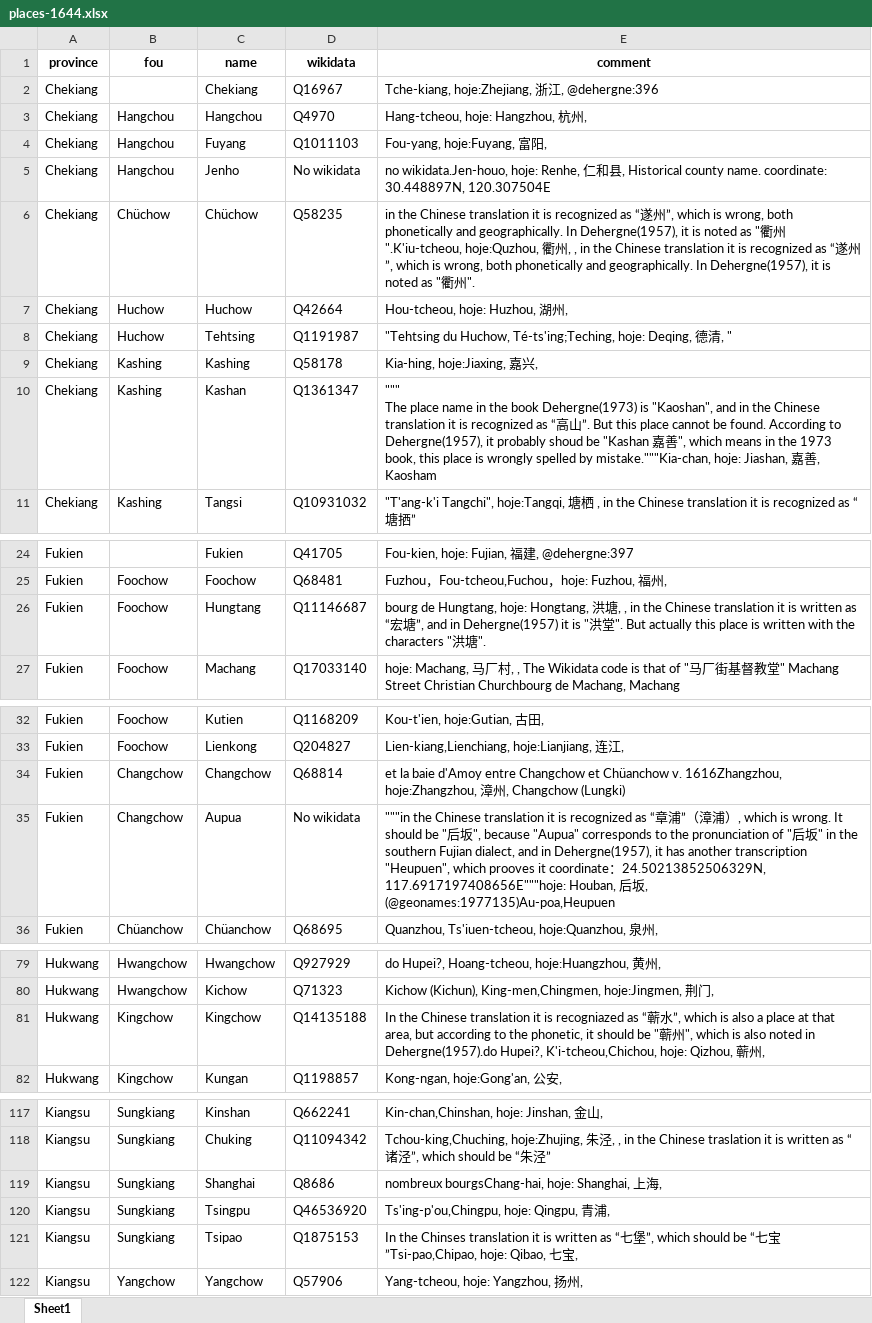
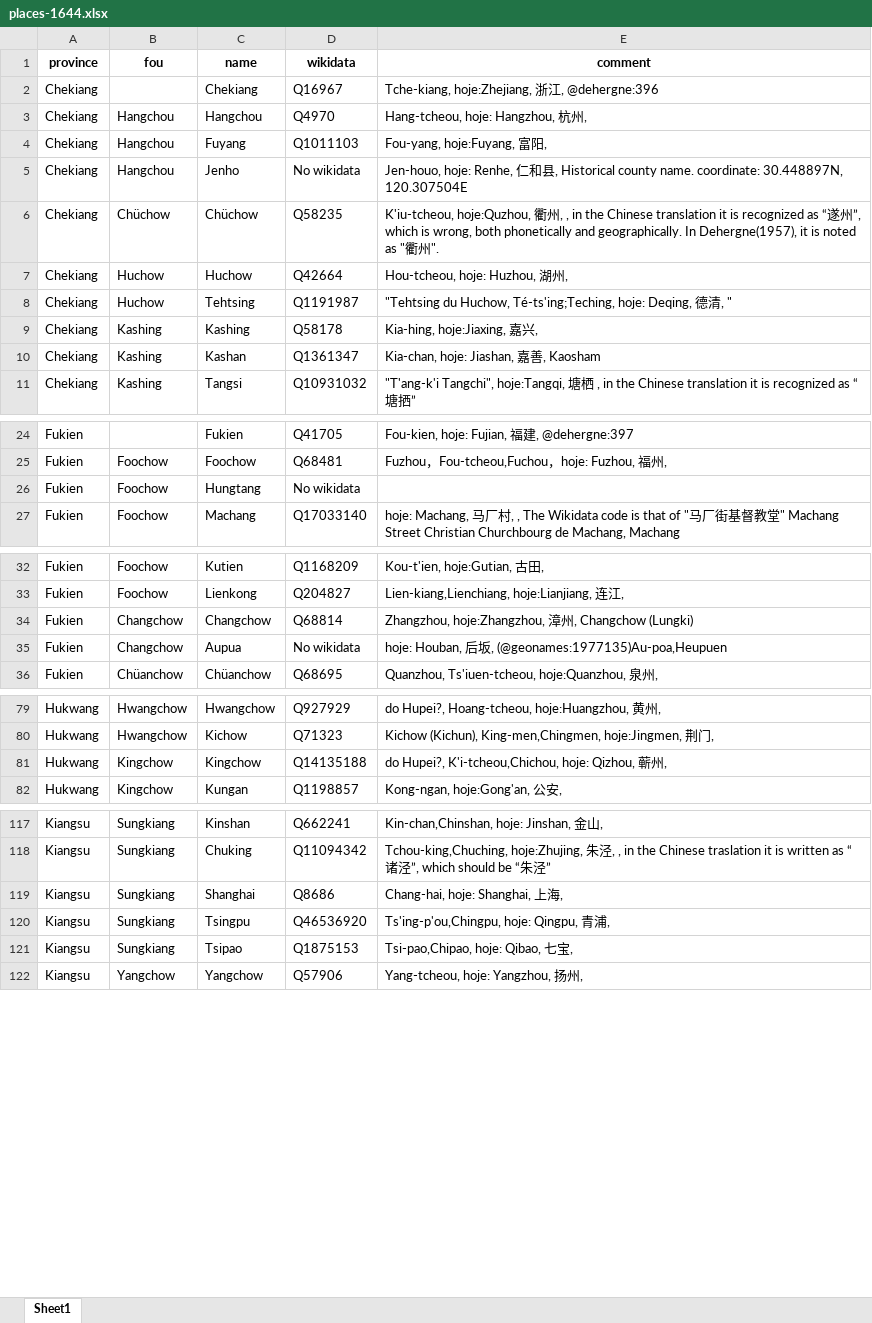
Before and after one commit to joaquimrcarvalho/dehergne-locations, an Excel workbook: inferences/places-1644.xlsx, sheet Sheet1, drawn as a sheet; only a part is shown, gaps mark what is left out; values as stored, in another font and other column widths than the file's, no borders; ↵ is a line break in a cell; the diff covers the shown part only; the diff names each change by its address in the sheet, - before the commit and + after, or states it on an @@ line.

Commit message:
Complete wikidata links in 1701 places

```diff
--- a/inferences/places-1644.xlsx (sheet Sheet1)
+++ b/inferences/places-1644.xlsx (sheet Sheet1)
-E5 (comment): no wikidata.Jen-houo, hoje: Renhe,…
+E5 (comment): Jen-houo, hoje: Renhe,…
-E6 (comment): in the Chinese translation it is recognized as “遂州”, which is wrong, both phonetically and geographically. In Dehergne(1957), it is noted as "衢州".K'iu-tcheou, hoje:Quzhou, 衢…
+E6 (comment): K'iu-tcheou, hoje:Quzhou, 衢…
-E10 (comment): """ ↵ The place name in the book Dehergne(1973) is "Kaoshan", and in the Chinese translation it is recognized as “高山”. But this place cannot be found. According to Dehergne(1957), it probably shoud be "Kashan 嘉善", which means in the 1973 book, this place is wrongly spelled by mistake."""Kia-chan, hoje: Jiashan,…
+E10 (comment): Kia-chan, hoje: Jiashan,…
-D26 (wikidata): Q11146687
+D26 (wikidata): No wikidata
-E26 (comment): bourg de Hungtang, hoje: Hongtang, 洪塘, , in the Chinese translation it is written as “宏塘”, and in Dehergne(1957) it is "洪堂". But actually this place is written with the characters "洪塘".
+E26 (comment): (empty)
-E34 (comment): et la baie d'Amoy entre Changchow et Chüanchow v. 1616Zhangzhou, hoje:Zhangzhou, 漳…
+E34 (comment): Zhangzhou, hoje:Zhangzhou, 漳…
-E35 (comment): """in the Chinese translation it is recognized as “章浦”（漳浦）, which is wrong. It should be "后坂", because "Aupua" corresponds to the pronunciation of "后坂" in the southern Fujian dialect, and in Dehergne(1957), it has another transcription "Heupuen", which prooves it coordinate：24.50213852506329N, 117.6917197408656E"""hoje: Houban, 后…
+E35 (comment): hoje: Houban, 后…
-E81 (comment): In the Chinese translation it is recogniazed as “蕲水”, which is also a place at that area, but according to the phonetic, it should be "蕲州", which is also noted in Dehergne(1957).do Hupei?, K'i-tcheou,Chichou,…
+E81 (comment): do Hupei?, K'i-tcheou,Chichou,…
-E119 (comment): nombreux bourgsChang-hai, hoje: Shanghai, 上海,
+E119 (comment): Chang-hai, hoje: Shanghai, 上海,
-E121 (comment): In the Chinses translation it is written as “七堡”, which should be “七宝”Tsi-pao,Chipao, hoje: Qibao,…
+E121 (comment): Tsi-pao,Chipao, hoje: Qibao,…
```
Also changed, not shown: 22 edited cells elsewhere in this sheet, inferences/places-1701.xlsx, 15 other files.
